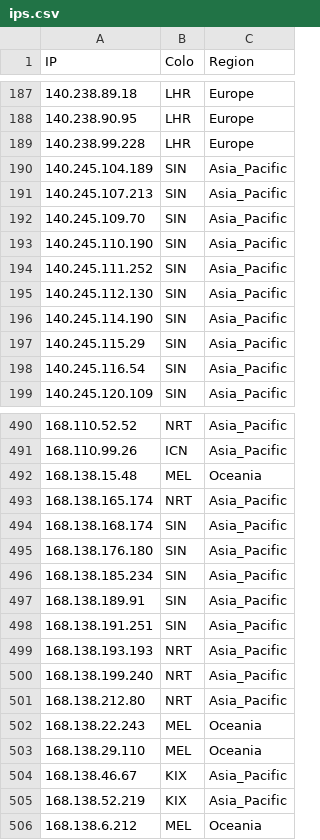
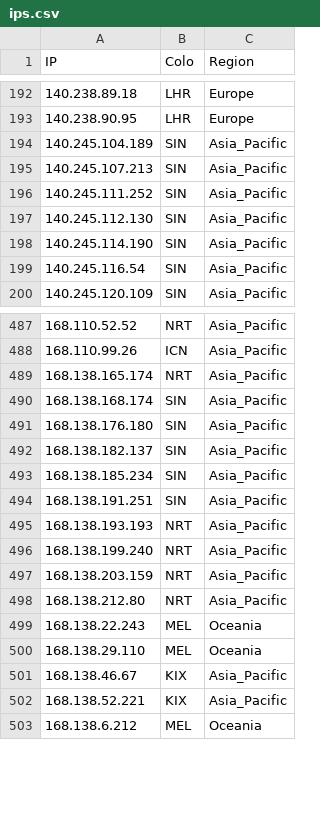
Before and after one commit to whggo/proxyip-tracker, a CSV file: result/ips.csv, drawn as a sheet; only a part is shown, gaps mark what is left out; the diff covers the shown part only.

```diff
--- a/result/ips.csv
+++ b/result/ips.csv
@@ -188,7 +193,4 @@ IP,Colo,Region
 140.238.90.95,LHR,Europe
-140.238.99.228,LHR,Europe
 140.245.104.189,SIN,Asia_Pacific
 140.245.107.213,SIN,Asia_Pacific
-140.245.109.70,SIN,Asia_Pacific
-140.245.110.190,SIN,Asia_Pacific
 140.245.111.252,SIN,Asia_Pacific
@@ -196,3 +198,2 @@ IP,Colo,Region
 140.245.114.190,SIN,Asia_Pacific
-140.245.115.29,SIN,Asia_Pacific
 140.245.116.54,SIN,Asia_Pacific
@@ -491,3 +488,2 @@ IP,Colo,Region
 168.110.99.26,ICN,Asia_Pacific
-168.138.15.48,MEL,Oceania
 168.138.165.174,NRT,Asia_Pacific
@@ -495,4 +491,4 @@ IP,Colo,Region
 168.138.176.180,SIN,Asia_Pacific
+168.138.182.137,SIN,Asia_Pacific
 168.138.185.234,SIN,Asia_Pacific
-168.138.189.91,SIN,Asia_Pacific
 168.138.191.251,SIN,Asia_Pacific
@@ -500,2 +496,3 @@ IP,Colo,Region
 168.138.199.240,NRT,Asia_Pacific
+168.138.203.159,NRT,Asia_Pacific
 168.138.212.80,NRT,Asia_Pacific
@@ -504,3 +501,3 @@ IP,Colo,Region
 168.138.46.67,KIX,Asia_Pacific
-168.138.52.219,KIX,Asia_Pacific
+168.138.52.221,KIX,Asia_Pacific
 168.138.6.212,MEL,Oceania
```
Also changed, not shown: 27 added rows, 24 removed rows and 10 edited cells elsewhere in this file, result/tested-ips.csv, 1 other file.
